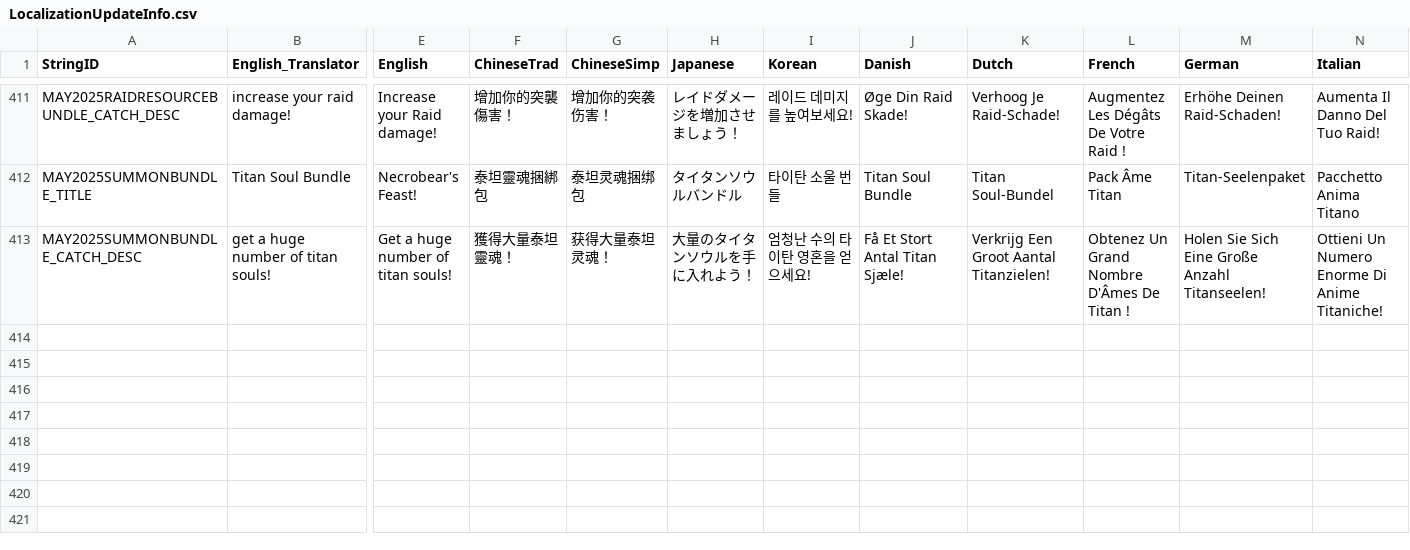
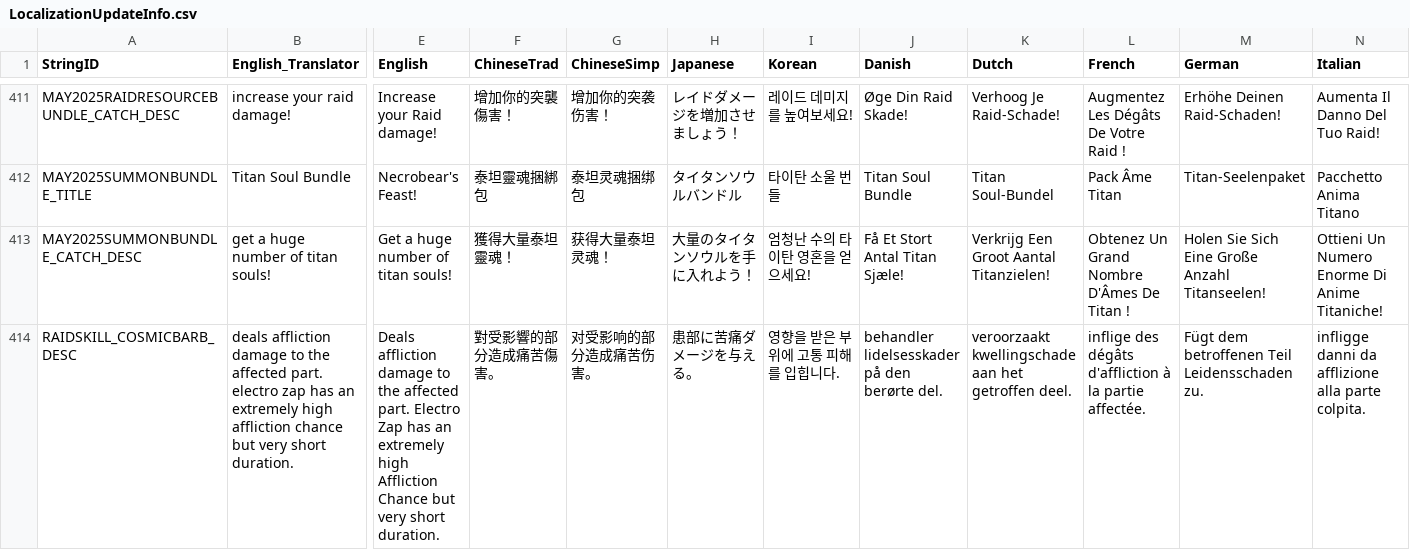
Before and after one commit to rawrzcookie/TT2_CSV, a CSV file: csv/LocalizationUpdateInfo.csv, drawn as a sheet; only a part is shown, gaps mark what is left out; rows hold the shown columns only; the diff names each change by its address in the sheet, - before the commit and + after, or states it on an @@ line.

Commit message:
update

```diff
--- a/csv/LocalizationUpdateInfo.csv
+++ b/csv/LocalizationUpdateInfo.csv
+row 414: RAIDSKILL_COSMICBARB_DESC | deals affliction damage to the affected part. electro zap has an extremely high affliction chance but very short duration. | Deals affliction damage to the affected part. Electro Zap has an extremely high Affliction Chance but very short duration. | 對受影響的部分造成痛苦傷害。 | 对受影响的部分造成痛苦伤害。 | 患部に苦痛ダメージを与える。 | 영향을 받은 부위에 고통 피해를 입힙니다. | behandler lidelsesskader på den berørte del. | veroorzaakt kwellingschade aan het getroffen deel. | inflige des dégâts d'affliction à la partie affectée. | Fügt dem betroffenen Teil Leidensschaden zu. | infligge danni da afflizione alla parte colpita.
```
